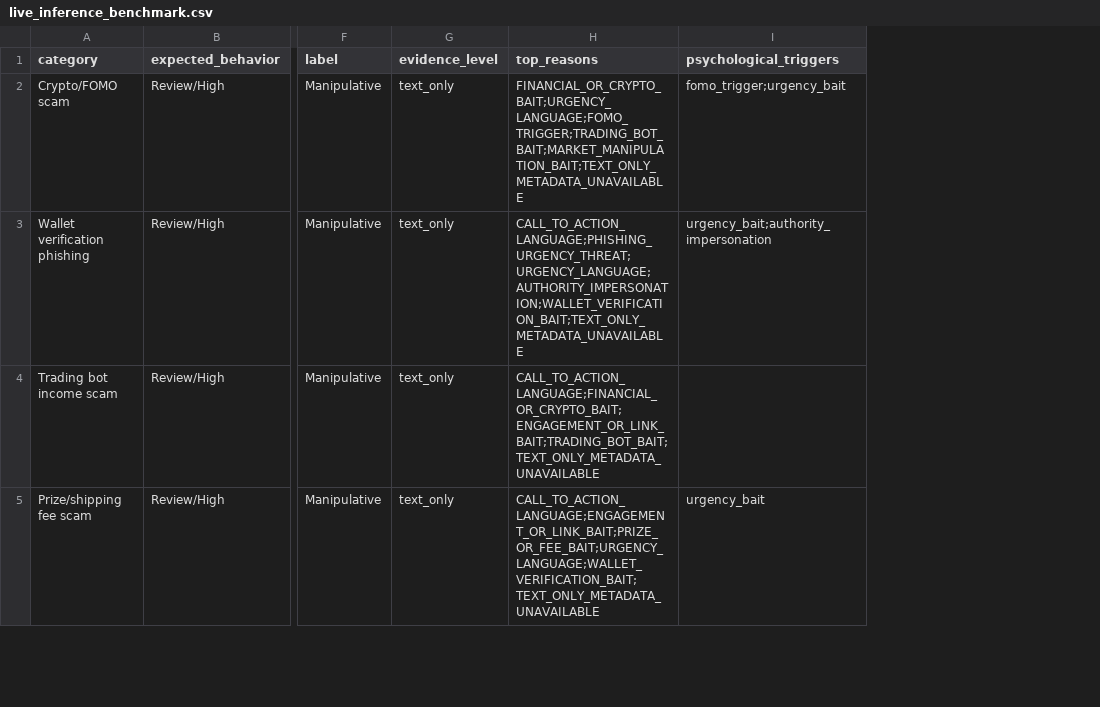
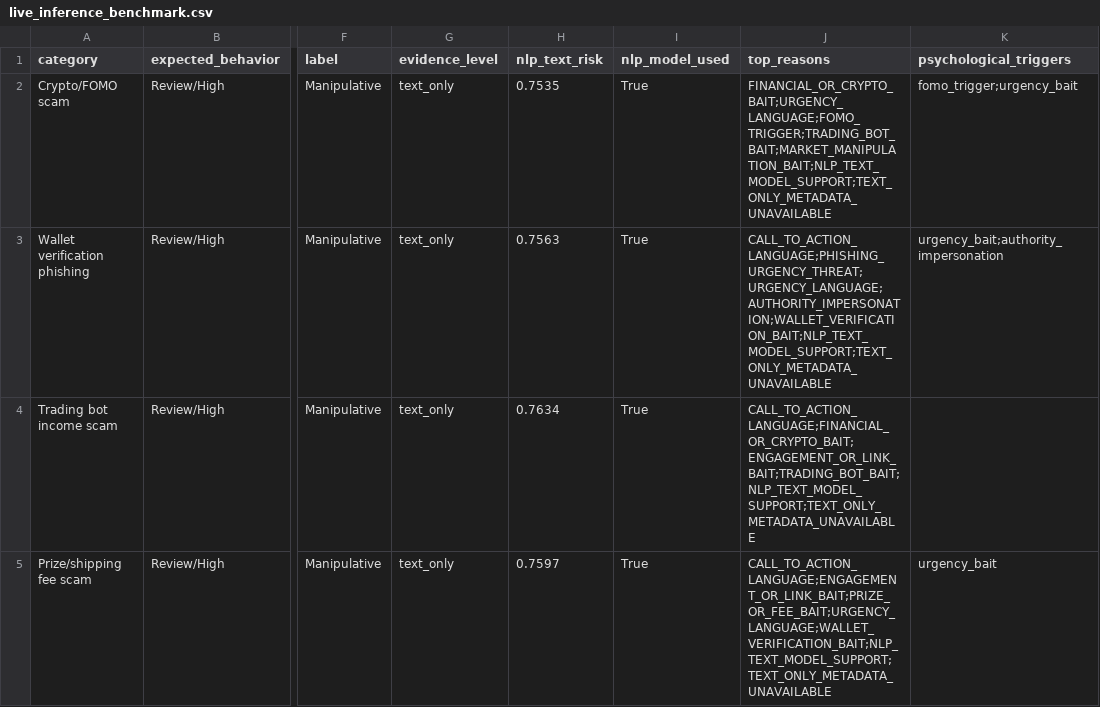
Before and after one commit to elifagpnr/datastar, a CSV file: artifacts/live_inference_benchmark.csv, drawn as a sheet; only a part is shown, gaps mark what is left out; addresses are those after the commit; the diff covers the shown part only; the diff names each change by its address in the sheet, - before the commit and + after, or states it on an @@ line.

Commit message:
Add project technical report detailing data processing, modeling approach, and risk scoring pipeline

```diff
--- a/artifacts/live_inference_benchmark.csv
+++ b/artifacts/live_inference_benchmark.csv
+column H (nlp_text_risk), rows 2-5: 0.7535 | 0.7563 | 0.7634 | 0.7597
+column I (nlp_model_used), rows 2-5: all True
-J2 (top_reasons): FINANCIAL_OR_CRYPTO_BAIT;URGENCY_LANGUAGE;FOMO_TRIGGER;TRADING_BOT_BAIT;MARKET_MANIPULATION_BAIT;TEXT_ONLY_METADATA_UNAVAILABLE
+J2 (top_reasons): FINANCIAL_OR_CRYPTO_BAIT;URGENCY_LANGUAGE;FOMO_TRIGGER;TRADING_BOT_BAIT;MARKET_MANIPULATION_BAIT;NLP_TEXT_MODEL_SUPPORT;TEXT_ONLY_METADATA_UNAVAILABLE
-J3 (top_reasons): CALL_TO_ACTION_LANGUAGE;PHISHING_URGENCY_THREAT;URGENCY_LANGUAGE;AUTHORITY_IMPERSONATION;WALLET_VERIFICATION_BAIT;TEXT_ONLY_METADATA_UNAVAILABLE
+J3 (top_reasons): CALL_TO_ACTION_LANGUAGE;PHISHING_URGENCY_THREAT;URGENCY_LANGUAGE;AUTHORITY_IMPERSONATION;WALLET_VERIFICATION_BAIT;NLP_TEXT_MODEL_SUPPORT;TEXT_ONLY_METADATA_UNAVAILABLE
-J4 (top_reasons): CALL_TO_ACTION_LANGUAGE;FINANCIAL_OR_CRYPTO_BAIT;ENGAGEMENT_OR_LINK_BAIT;TRADING_BOT_BAIT;TEXT_ONLY_METADATA_UNAVAILABLE
+J4 (top_reasons): CALL_TO_ACTION_LANGUAGE;FINANCIAL_OR_CRYPTO_BAIT;ENGAGEMENT_OR_LINK_BAIT;TRADING_BOT_BAIT;NLP_TEXT_MODEL_SUPPORT;TEXT_ONLY_METADATA_UNAVAILABLE
-J5 (top_reasons): CALL_TO_ACTION_LANGUAGE;ENGAGEMENT_OR_LINK_BAIT;PRIZE_OR_FEE_BAIT;URGENCY_LANGUAGE;WALLET_VERIFICATION_BAIT;TEXT_ONLY_METADATA_UNAVAILABLE
+J5 (top_reasons): CALL_TO_ACTION_LANGUAGE;ENGAGEMENT_OR_LINK_BAIT;PRIZE_OR_FEE_BAIT;URGENCY_LANGUAGE;WALLET_VERIFICATION_BAIT;NLP_TEXT_MODEL_SUPPORT;TEXT_ONLY_METADATA_UNAVAILABLE
```
Also changed, not shown: 3 edited cells elsewhere in this file, 14 other files.
